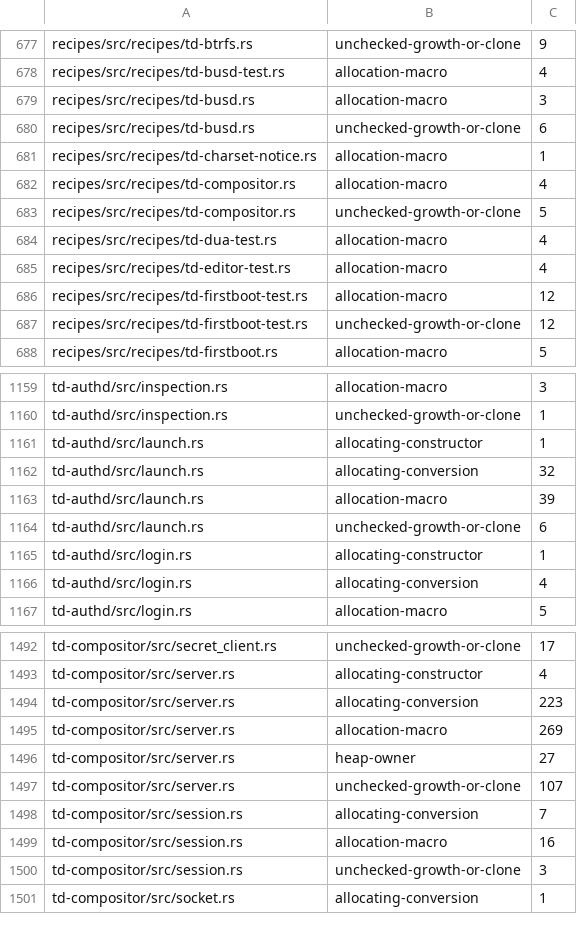
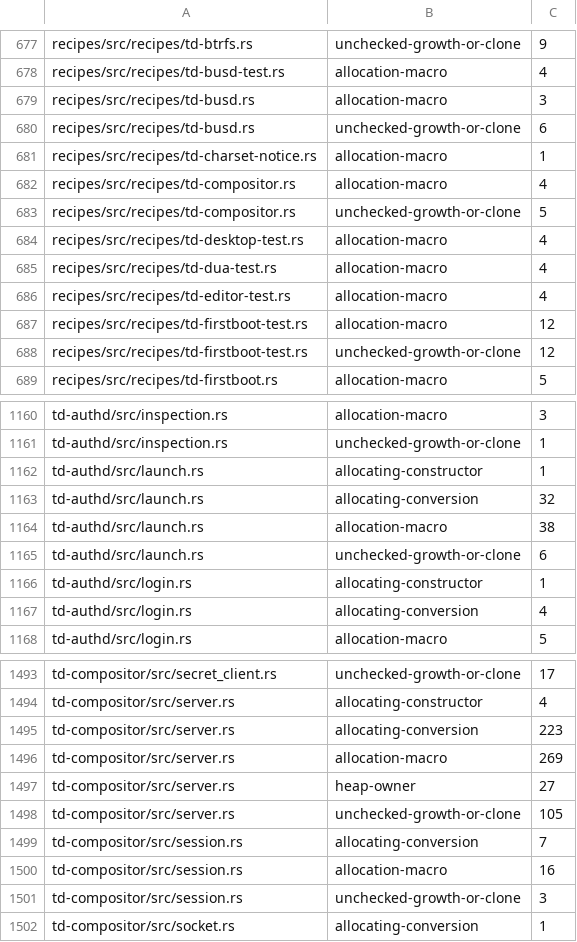
Before and after one commit to timmydo/td, a TSV file: builder/allocation-debt.tsv, drawn as a sheet; only a part is shown, gaps mark what is left out.

Commit message:
Attach a native SSH viewer to the primary desktop
Render the running workspace into separate viewer storage. Gate ordinary
input on the physical lock's presentation and give the SSH seat its own
held input. The fixed helper admits one primary UID through the Unix
socket. The local scanout and secure-attention path keep their existing
authority. Host install-apps carries the same native Wayland viewer.

Independent review of 3b1933c41 identified live media exposure, remote
input surviving modal transitions, clipboard focus drift, unbounded
paste handling, an idle timeout on slow frames and stale wheel events.
Require an installed boot, release before focus transitions, prepare a
selection revision, bound reads to 64 KiB, and drain wheel frames. The
helper socket now waits between exchanges and times out partial ones.
The review of 78b400d7c found a final focusless key release that the
seat discarded. Accept releases for keys the seat already holds. The
reviewer confirmed the fix on 4ab0ccadb and the full amended tree
3b94b0a1e after the reader-command count and installer docs update.
The authd confinement test caught its old launch fingerprint. Recompute
it over the reviewed protected display change and pin that path. The
reviewer verified this fingerprint and confirmed e4c2f9786. The ready
formatter caught wrapping in three files; confirmed on 6336decdc.

A loopback SSH run rendered remote pixels and delivered keys and pointer
input to a locked compositor fixture. F9 and F10 transferred distinct
text through an independent host editor, including a successful paste
after an oversized selection was refused. On disconnect its independent
scanout recorder still held the original lock screen. The host install
entry point placed the viewer in an isolated user binary directory.

The four fixed-size recipe check lists are counted in allocation debt.
The request and reply codecs borrow their bounded data. The lock tests
compare remote pixels with an independent recorder of physical output.

Reviewed-by: subagent/gpt-6.2-astra
Review-effort: high
Checks: workspace, desktop tests, SSH smoke, install-apps, td-desktop-test

```diff
--- a/builder/allocation-debt.tsv
+++ b/builder/allocation-debt.tsv
@@ -683,2 +683,3 @@ recipes/src/recipes/td-compositor.rs	allocation-macro	4
 recipes/src/recipes/td-compositor.rs	unchecked-growth-or-clone	5
+recipes/src/recipes/td-desktop-test.rs	allocation-macro	4
 recipes/src/recipes/td-dua-test.rs	allocation-macro	4
@@ -1162,3 +1163,3 @@ td-authd/src/launch.rs	allocating-constructor	1
 td-authd/src/launch.rs	allocating-conversion	32
-td-authd/src/launch.rs	allocation-macro	39
+td-authd/src/launch.rs	allocation-macro	38
 td-authd/src/launch.rs	unchecked-growth-or-clone	6
@@ -1496,3 +1497,3 @@ td-compositor/src/server.rs	allocation-macro	269
 td-compositor/src/server.rs	heap-owner	27
-td-compositor/src/server.rs	unchecked-growth-or-clone	107
+td-compositor/src/server.rs	unchecked-growth-or-clone	105
 td-compositor/src/session.rs	allocating-conversion	7
```
Also changed, not shown: 37 other files.
